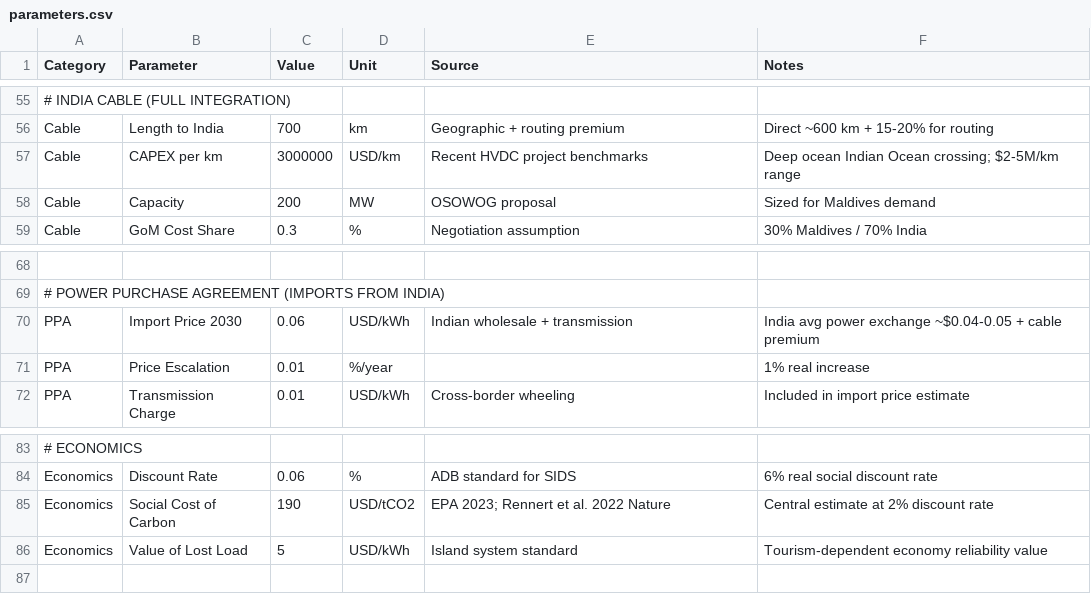
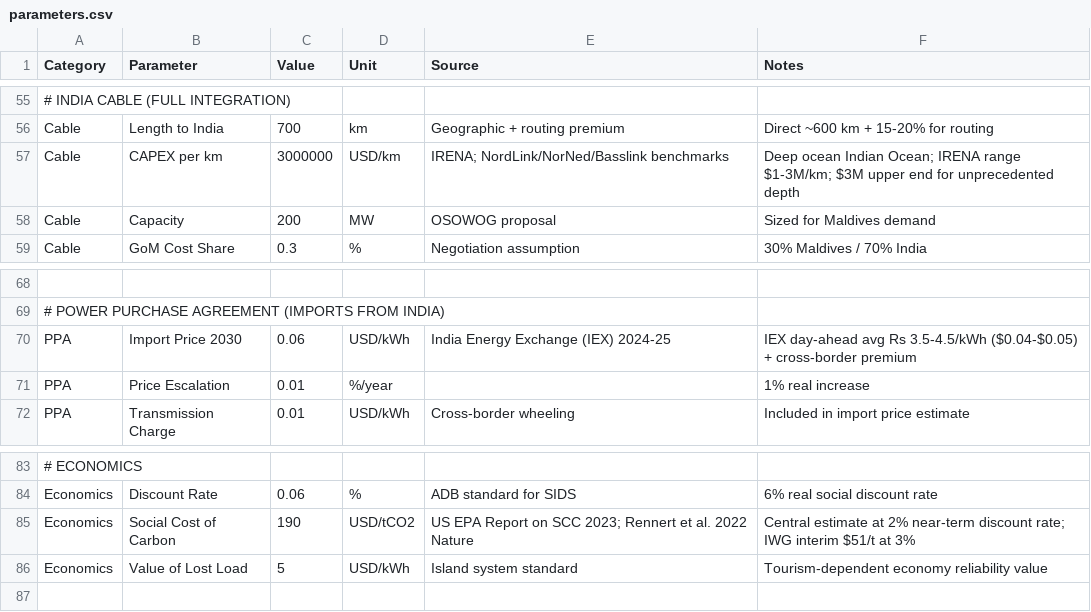
Before and after one commit to lsempe77/CBA_Maldives, a CSV file: Maldives/model/parameters.csv, drawn as a sheet; only a part is shown, gaps mark what is left out; the diff covers the shown part only; the diff names each change by its address in the sheet, - before the commit and + after, or states it on an @@ line.

Commit message:
Final parameters.csv: fix diesel 0.90->0.85, update all sources to match validated references; expand references.bib with 20+ entries from validation docx

```diff
--- a/Maldives/model/parameters.csv
+++ b/Maldives/model/parameters.csv
-E57 (Source): Recent HVDC project benchmarks
+E57 (Source): IRENA; NordLink/NorNed/Basslink benchmarks
-F57 (Notes): …ocean Indian Ocean crossing; $2-5M/km range
+F57 (Notes): …ocean Indian Ocean; IRENA range $1-3M/km; $3M upper end for unprecedented depth
-E70 (Source): Indian wholesale + transmission
+E70 (Source): India Energy Exchange (IEX) 2024-25
-F70 (Notes): India avg power exchange ~$0.04-0.05 + cable premium
+F70 (Notes): IEX day-ahead avg Rs 3.5-4.5/kWh ($0.04-$0.05) + cross-border premium
-E85 (Source): EPA 2023; Rennert et al. 2022 Nature
+E85 (Source): US EPA Report on SCC 2023; Rennert et al. 2022 Nature
-F85 (Notes): …at 2% discount rate
+F85 (Notes): …at 2% near-term discount rate; IWG interim $51/t at 3%
```
Also changed, not shown: 1 added row, 1 removed row and 9 edited cells elsewhere in this file, 3 other files.
